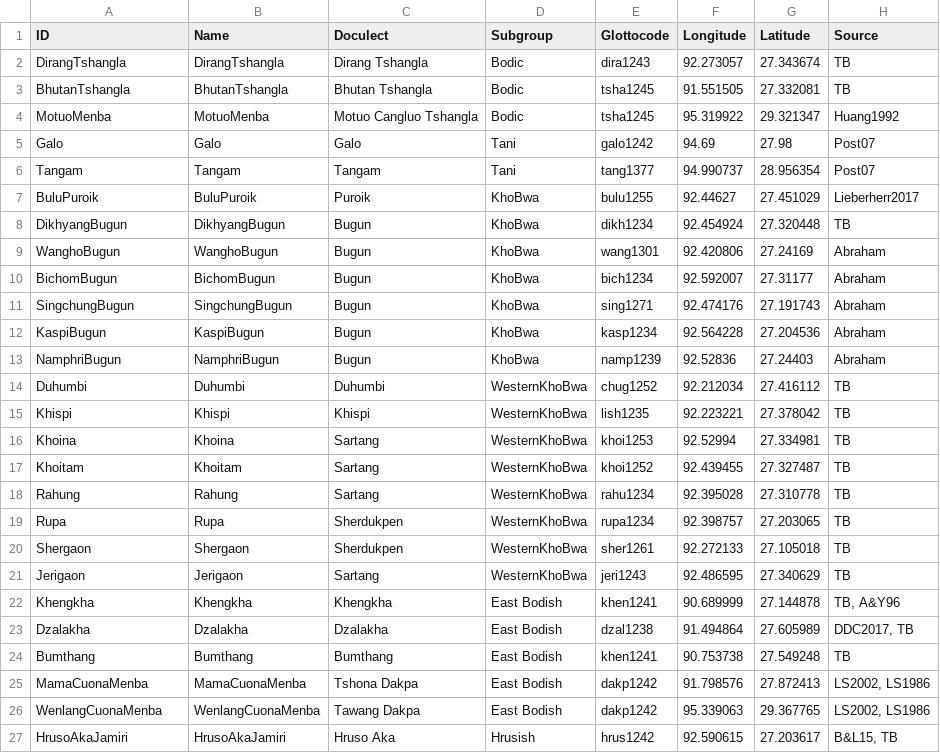
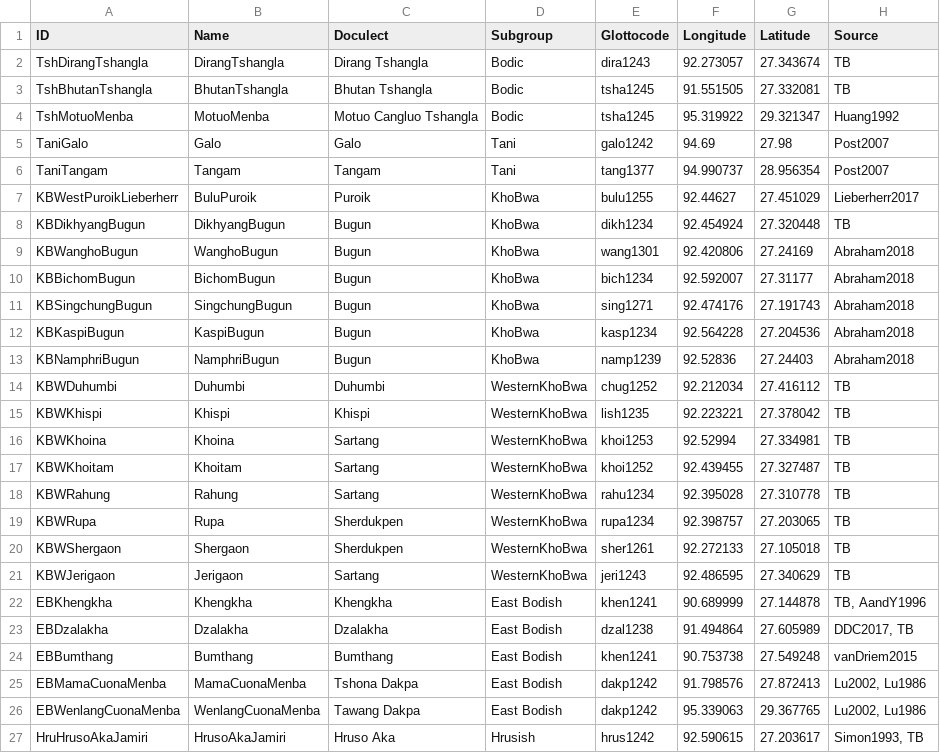
Before and after one commit to lexibank/wustphylogenies, a TSV file: etc/languages.tsv, drawn as a sheet; only a part is shown; the diff covers the shown part only.

Commit message:
add three Puroik languages to languages.tsv, modify the language id for Bulu Puroik

```diff
--- a/etc/languages.tsv
+++ b/etc/languages.tsv
@@ -1,27 +1,27 @@
 ID	Name	Doculect	Subgroup	Glottocode	Longitude	Latitude	Source
-DirangTshangla	DirangTshangla	Dirang Tshangla	Bodic	dira1243	92.273057	27.343674	TB
-BhutanTshangla	BhutanTshangla	Bhutan Tshangla	Bodic	tsha1245	91.551505	27.332081	TB
-MotuoMenba	MotuoMenba	Motuo Cangluo Tshangla	Bodic	tsha1245	95.319922	29.321347	Huang1992
-Galo	Galo	Galo	Tani	galo1242	94.69	27.98	Post07
-Tangam	Tangam	Tangam	Tani	tang1377	94.990737	28.956354	Post07
-BuluPuroik	BuluPuroik	Puroik	KhoBwa	bulu1255	92.44627	27.451029	Lieberherr2017
-DikhyangBugun	DikhyangBugun	Bugun	KhoBwa	dikh1234	92.454924	27.320448	TB
-WanghoBugun	WanghoBugun	Bugun	KhoBwa	wang1301	92.420806	27.24169	Abraham
-BichomBugun	BichomBugun	Bugun	KhoBwa	bich1234	92.592007	27.31177	Abraham
-SingchungBugun	SingchungBugun	Bugun	KhoBwa	sing1271	92.474176	27.191743	Abraham
-KaspiBugun	KaspiBugun	Bugun	KhoBwa	kasp1234	92.564228	27.204536	Abraham
-NamphriBugun	NamphriBugun	Bugun	KhoBwa	namp1239	92.52836	27.24403	Abraham
-Duhumbi	Duhumbi	Duhumbi	WesternKhoBwa	chug1252	92.212034	27.416112	TB
-Khispi	Khispi	Khispi	WesternKhoBwa	lish1235	92.223221	27.378042	TB
-Khoina	Khoina	Sartang	WesternKhoBwa	khoi1253	92.52994	27.334981	TB
-Khoitam	Khoitam	Sartang	WesternKhoBwa	khoi1252	92.439455	27.327487	TB
-Rahung	Rahung	Sartang	WesternKhoBwa	rahu1234	92.395028	27.310778	TB
-Rupa	Rupa	Sherdukpen	WesternKhoBwa	rupa1234	92.398757	27.203065	TB
-Shergaon	Shergaon	Sherdukpen	WesternKhoBwa	sher1261	92.272133	27.105018	TB
-Jerigaon	Jerigaon	Sartang	WesternKhoBwa	jeri1243	92.486595	27.340629	TB
-Khengkha	Khengkha	Khengkha	East Bodish	khen1241	90.689999	27.144878	TB, A&Y96
-Dzalakha	Dzalakha	Dzalakha	East Bodish	dzal1238	91.494864	27.605989	DDC2017, TB
-Bumthang	Bumthang	Bumthang	East Bodish	khen1241	90.753738	27.549248	TB
-MamaCuonaMenba	MamaCuonaMenba	Tshona Dakpa	East Bodish	dakp1242	91.798576	27.872413	LS2002, LS1986
-WenlangCuonaMenba	WenlangCuonaMenba	Tawang Dakpa	East Bodish	dakp1242	95.339063	29.367765	LS2002, LS1986
-HrusoAkaJamiri	HrusoAkaJamiri	Hruso Aka	Hrusish	hrus1242	92.590615	27.203617	B&L15, TB
+TshDirangTshangla	DirangTshangla	Dirang Tshangla	Bodic	dira1243	92.273057	27.343674	TB
+TshBhutanTshangla	BhutanTshangla	Bhutan Tshangla	Bodic	tsha1245	91.551505	27.332081	TB
+TshMotuoMenba	MotuoMenba	Motuo Cangluo Tshangla	Bodic	tsha1245	95.319922	29.321347	Huang1992
+TaniGalo	Galo	Galo	Tani	galo1242	94.69	27.98	Post2007
+TaniTangam	Tangam	Tangam	Tani	tang1377	94.990737	28.956354	Post2007
+KBWestPuroikLieberherr	BuluPuroik	Puroik	KhoBwa	bulu1255	92.44627	27.451029	Lieberherr2017
+KBDikhyangBugun	DikhyangBugun	Bugun	KhoBwa	dikh1234	92.454924	27.320448	TB
+KBWanghoBugun	WanghoBugun	Bugun	KhoBwa	wang1301	92.420806	27.24169	Abraham2018
+KBBichomBugun	BichomBugun	Bugun	KhoBwa	bich1234	92.592007	27.31177	Abraham2018
+KBSingchungBugun	SingchungBugun	Bugun	KhoBwa	sing1271	92.474176	27.191743	Abraham2018
+KBKaspiBugun	KaspiBugun	Bugun	KhoBwa	kasp1234	92.564228	27.204536	Abraham2018
+KBNamphriBugun	NamphriBugun	Bugun	KhoBwa	namp1239	92.52836	27.24403	Abraham2018
+KBWDuhumbi	Duhumbi	Duhumbi	WesternKhoBwa	chug1252	92.212034	27.416112	TB
+KBWKhispi	Khispi	Khispi	WesternKhoBwa	lish1235	92.223221	27.378042	TB
+KBWKhoina	Khoina	Sartang	WesternKhoBwa	khoi1253	92.52994	27.334981	TB
+KBWKhoitam	Khoitam	Sartang	WesternKhoBwa	khoi1252	92.439455	27.327487	TB
+KBWRahung	Rahung	Sartang	WesternKhoBwa	rahu1234	92.395028	27.310778	TB
+KBWRupa	Rupa	Sherdukpen	WesternKhoBwa	rupa1234	92.398757	27.203065	TB
+KBWShergaon	Shergaon	Sherdukpen	WesternKhoBwa	sher1261	92.272133	27.105018	TB
+KBWJerigaon	Jerigaon	Sartang	WesternKhoBwa	jeri1243	92.486595	27.340629	TB
+EBKhengkha	Khengkha	Khengkha	East Bodish	khen1241	90.689999	27.144878	TB, AandY1996
+EBDzalakha	Dzalakha	Dzalakha	East Bodish	dzal1238	91.494864	27.605989	DDC2017, TB
+EBBumthang	Bumthang	Bumthang	East Bodish	khen1241	90.753738	27.549248	vanDriem2015
+EBMamaCuonaMenba	MamaCuonaMenba	Tshona Dakpa	East Bodish	dakp1242	91.798576	27.872413	Lu2002, Lu1986
+EBWenlangCuonaMenba	WenlangCuonaMenba	Tawang Dakpa	East Bodish	dakp1242	95.339063	29.367765	Lu2002, Lu1986
+HruHrusoAkaJamiri	HrusoAkaJamiri	Hruso Aka	Hrusish	hrus1242	92.590615	27.203617	Simon1993, TB
```
Also changed, not shown: 4 added rows and 13 edited cells elsewhere in this file.
